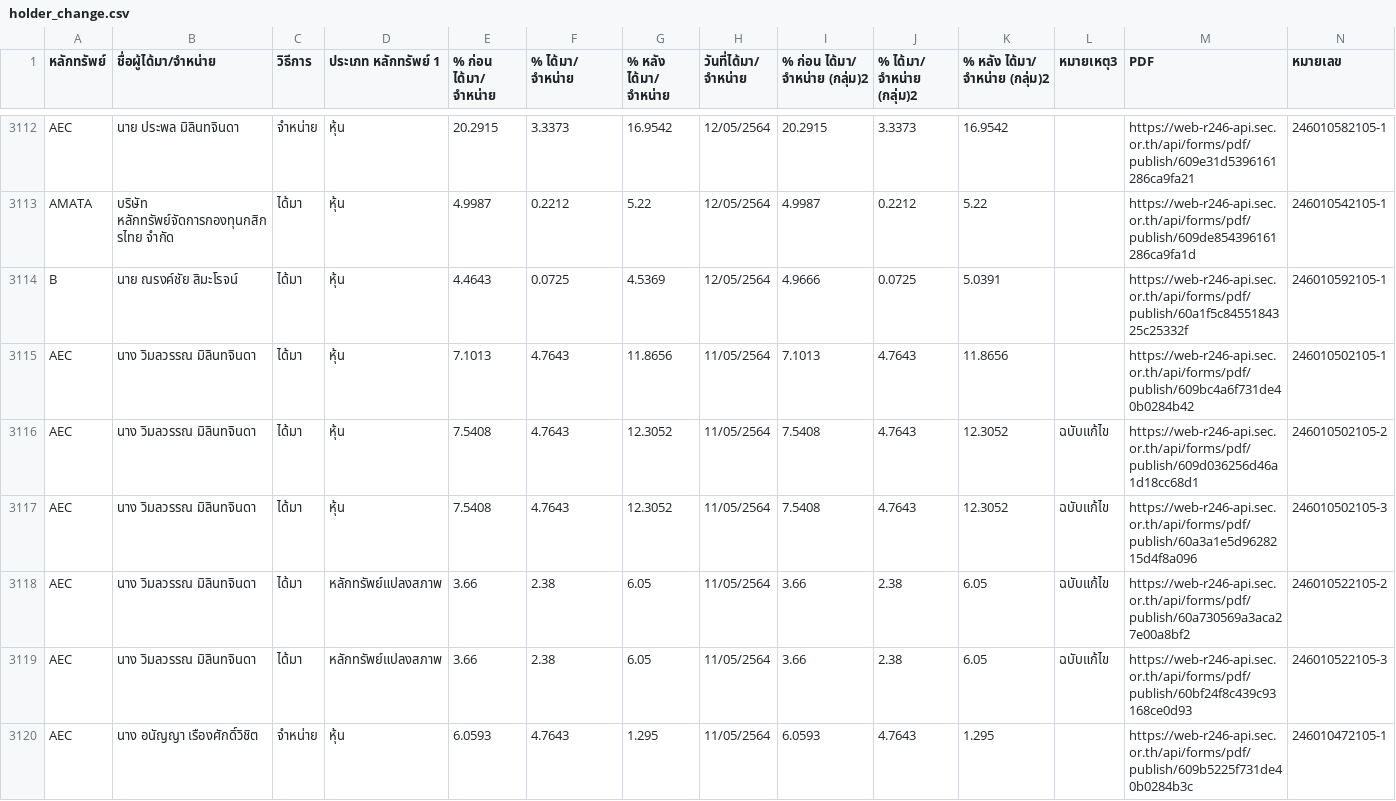
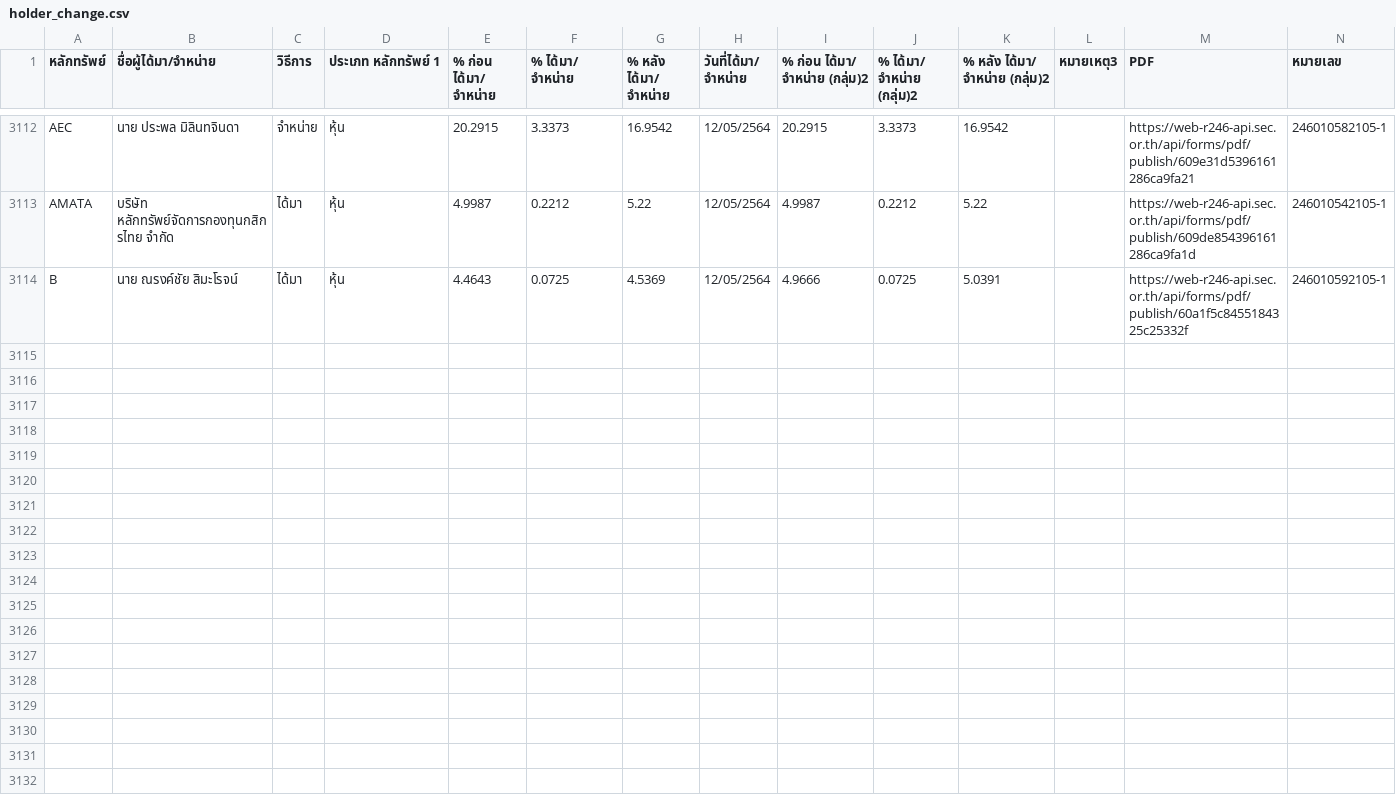
Before and after one commit to ake9522/holder_change, a CSV file: data_holder_change/holder_change.csv, drawn as a sheet; only a part is shown, gaps mark what is left out; the diff names each change by its address in the sheet, - before the commit and + after, or states it on an @@ line.

```diff
--- a/data_holder_change/holder_change.csv
+++ b/data_holder_change/holder_change.csv
-row 3115: AEC | นาง วิมลวรรณ มิลินทจินดา | ได้มา | หุ้น | 7.1013 | 4.7643 | 11.8656 | 11/05/2564 | 7.1013 | 4.7643 | 11.8656 |  | https://web-r246-api.sec.or.th/api/forms/pdf/publish/609bc4a6f731de40b0284b42 | 246010502105-1
-row 3116: AEC | นาง วิมลวรรณ มิลินทจินดา | ได้มา | หุ้น | 7.5408 | 4.7643 | 12.3052 | 11/05/2564 | 7.5408 | 4.7643 | 12.3052 | ฉบับแก้ไข | https://web-r246-api.sec.or.th/api/forms/pdf/publish/609d036256d46a1d18cc68d1 | 246010502105-2
-row 3117: AEC | นาง วิมลวรรณ มิลินทจินดา | ได้มา | หุ้น | 7.5408 | 4.7643 | 12.3052 | 11/05/2564 | 7.5408 | 4.7643 | 12.3052 | ฉบับแก้ไข | https://web-r246-api.sec.or.th/api/forms/pdf/publish/60a3a1e5d9628215d4f8a096 | 246010502105-3
-row 3118: AEC | นาง วิมลวรรณ มิลินทจินดา | ได้มา | หลักทรัพย์แปลงสภาพ | 3.66 | 2.38 | 6.05 | 11/05/2564 | 3.66 | 2.38 | 6.05 | ฉบับแก้ไข | https://web-r246-api.sec.or.th/api/forms/pdf/publish/60a730569a3aca27e00a8bf2 | 246010522105-2
-row 3119: AEC | นาง วิมลวรรณ มิลินทจินดา | ได้มา | หลักทรัพย์แปลงสภาพ | 3.66 | 2.38 | 6.05 | 11/05/2564 | 3.66 | 2.38 | 6.05 | ฉบับแก้ไข | https://web-r246-api.sec.or.th/api/forms/pdf/publish/60bf24f8c439c93168ce0d93 | 246010522105-3
-row 3120: AEC | นาง อนัญญา เรืองศักดิ์วิชิต | จำหน่าย | หุ้น | 6.0593 | 4.7643 | 1.295 | 11/05/2564 | 6.0593 | 4.7643 | 1.295 |  | https://web-r246-api.sec.or.th/api/forms/pdf/publish/609b5225f731de40b0284b3c | 246010472105-1
```
